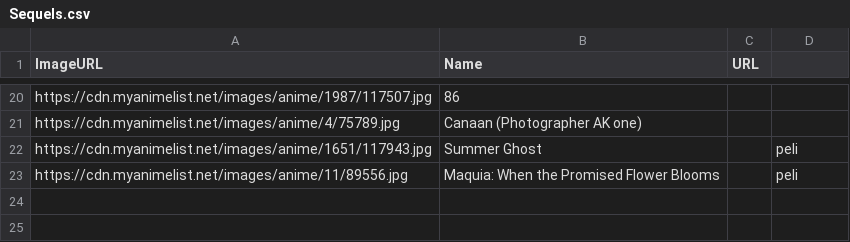
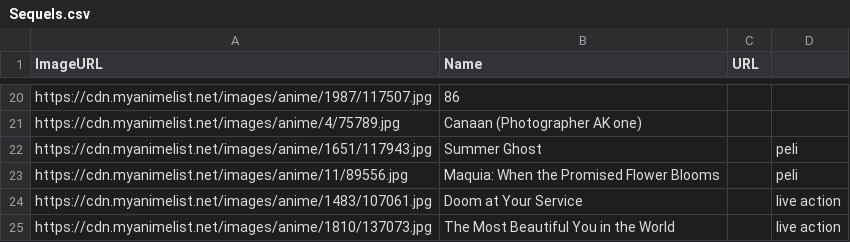
Before and after one commit to Fermin07TAJA/FoxAni, a CSV file: Extension Zip Isolation/data/Sequels.csv, drawn as a sheet; only a part is shown, gaps mark what is left out; the diff names each change by its address in the sheet, - before the commit and + after, or states it on an @@ line.

```diff
--- a/Extension Zip Isolation/data/Sequels.csv
+++ b/Extension Zip Isolation/data/Sequels.csv
+row 24: https://cdn.myanimelist.net/images/anime/1483/107061.jpg | Doom at Your Service |  | live action
+row 25: https://cdn.myanimelist.net/images/anime/1810/137073.jpg | The Most Beautiful You in the World |  | live action
```
Also changed, not shown: Extension Zip Isolation/data/ET26.csv, Extension Zip Isolation/data/SP26.csv.
